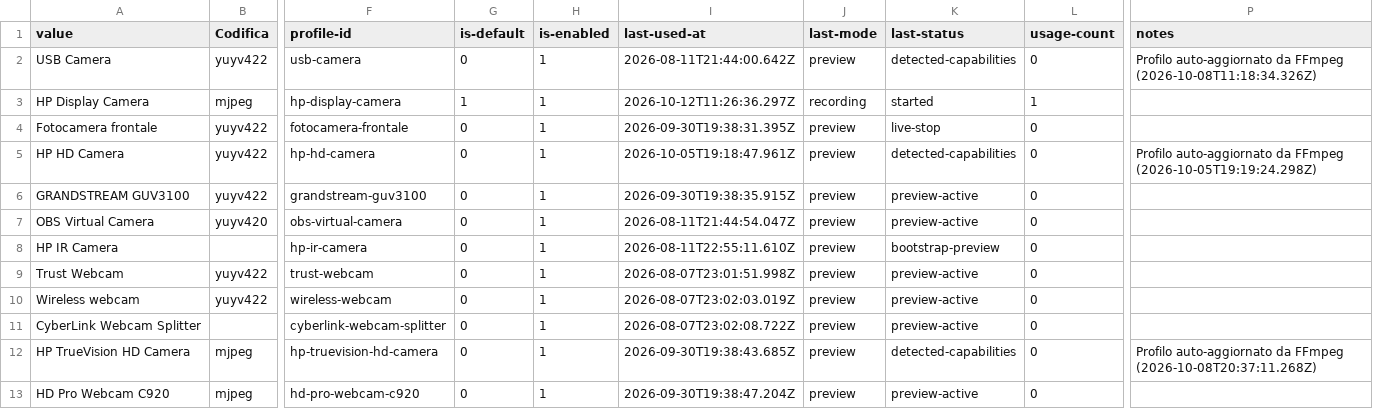
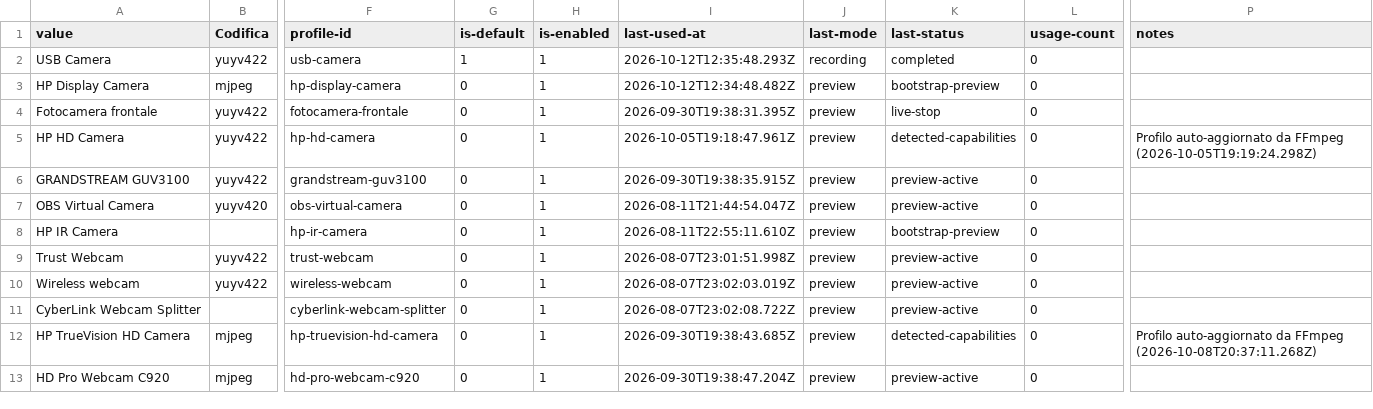
Before and after one commit to 2464200/VSC_Live_Server, a CSV file: Bordero/data/get-camera-name.csv, drawn as a sheet; only a part is shown, gaps mark what is left out; the diff names each change by its address in the sheet, - before the commit and + after, or states it on an @@ line.

Commit message:
chore: aggiornamenti WEBCAM

```diff
--- a/Bordero/data/get-camera-name.csv
+++ b/Bordero/data/get-camera-name.csv
-G2 (is-default): 0
+G2 (is-default): 1
-I2 (last-used-at): 2026-08-11T21:44:00.642Z
+I2 (last-used-at): 2026-10-12T12:35:48.293Z
-J2 (last-mode): preview
+J2 (last-mode): recording
-K2 (last-status): detected-capabilities
+K2 (last-status): completed
-P2 (notes): Profilo auto-aggiornato da FFmpeg (2026-10-08T11:18:34.326Z)
+P2 (notes): (empty)
-G3 (is-default): 1
+G3 (is-default): 0
-I3 (last-used-at): 2026-10-12T11:26:36.297Z
+I3 (last-used-at): 2026-10-12T12:34:48.482Z
-J3 (last-mode): recording
+J3 (last-mode): preview
-K3 (last-status): started
+K3 (last-status): bootstrap-preview
-L3 (usage-count): 1
+L3 (usage-count): 0
```
Also changed, not shown: 5 other files.
